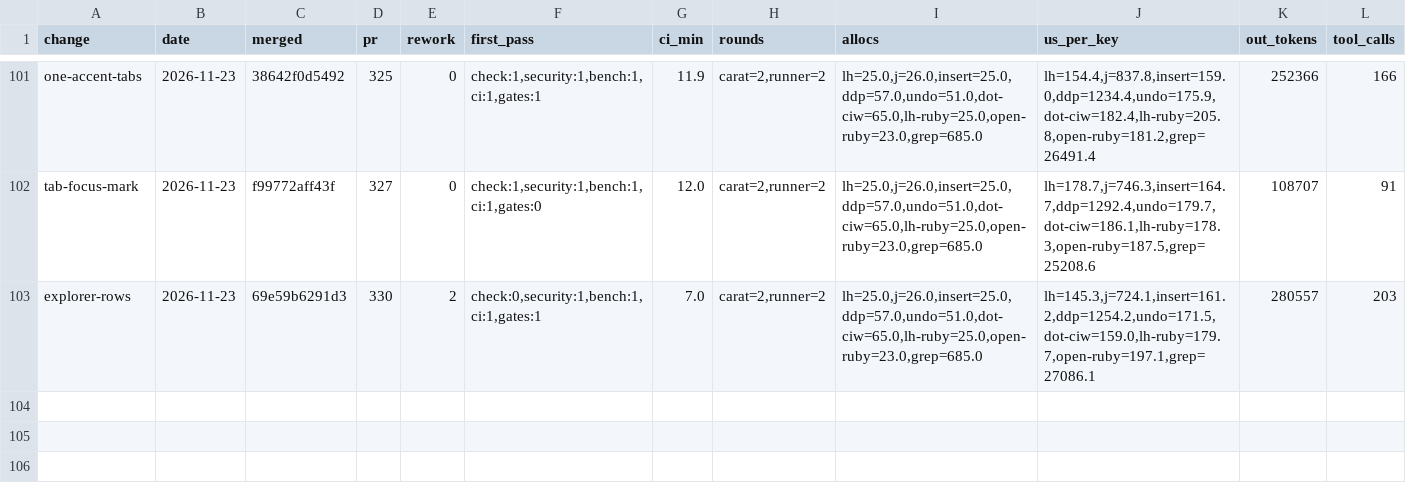
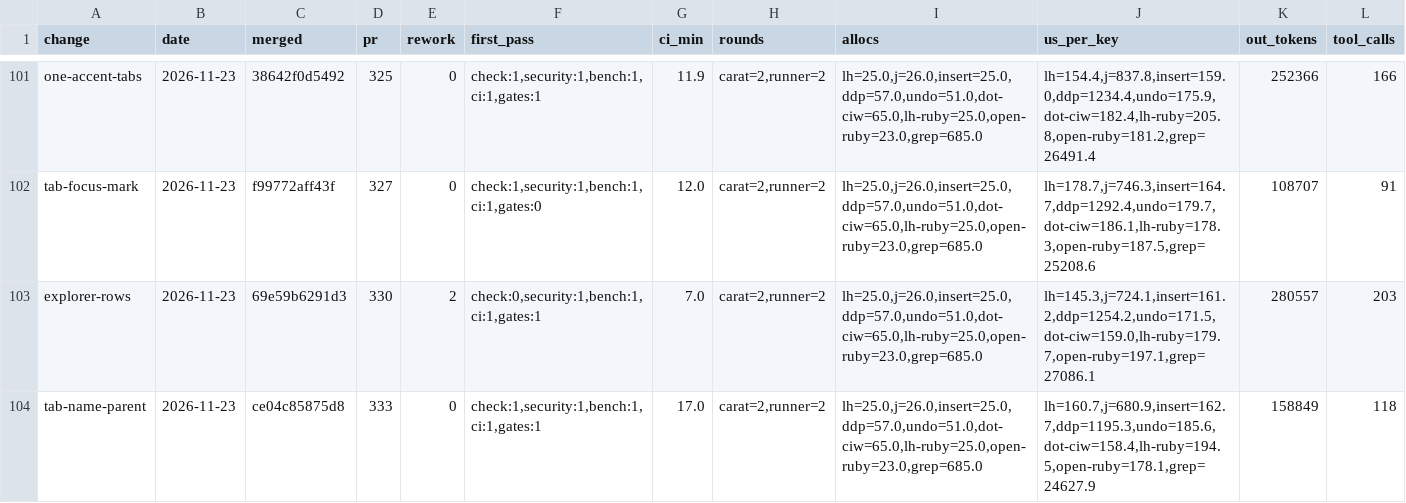
Before and after one commit to oraul/carat, a TSV file: docs/metrics-feature.tsv, drawn as a sheet; only a part is shown, gaps mark what is left out; rows hold the shown columns only; the diff names each change by its address in the sheet, - before the commit and + after, or states it on an @@ line.

```diff
--- a/docs/metrics-feature.tsv
+++ b/docs/metrics-feature.tsv
+row 104: tab-name-parent | 2026-11-23 | ce04c85875d8 | 333 | 0 | check:1,security:1,bench:1,ci:1,gates:1 | 17.0 | carat=2,runner=2 | lh=25.0,j=26.0,insert=25.0,ddp=57.0,undo=51.0,dot-ciw=65.0,lh-ruby=25.0,open-ruby=23.0,grep=685.0 | lh=160.7,j=680.9,insert=162.7,ddp=1195.3,undo=185.6,dot-ciw=158.4,lh-ruby=194.5,open-ruby=178.1,grep=24627.9 | 158849 | 118
```
Also changed, not shown: 29 other files.
